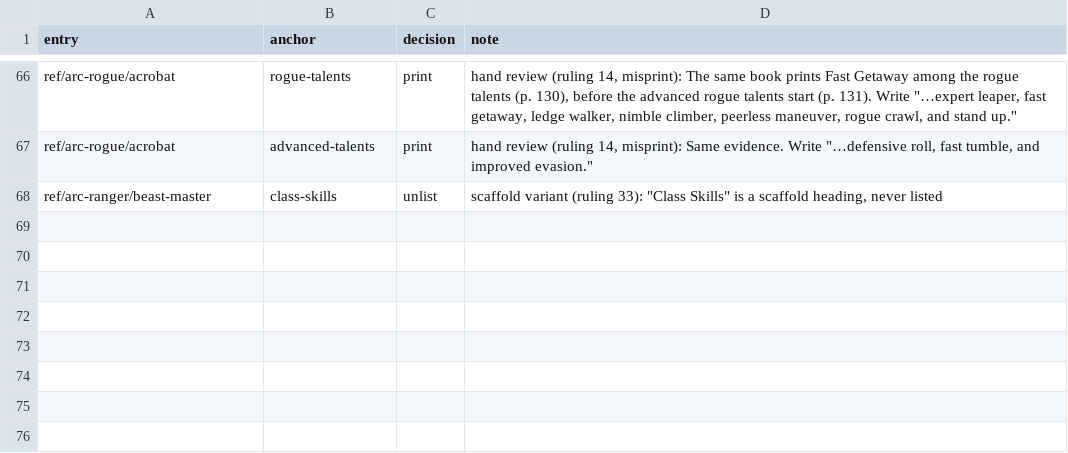
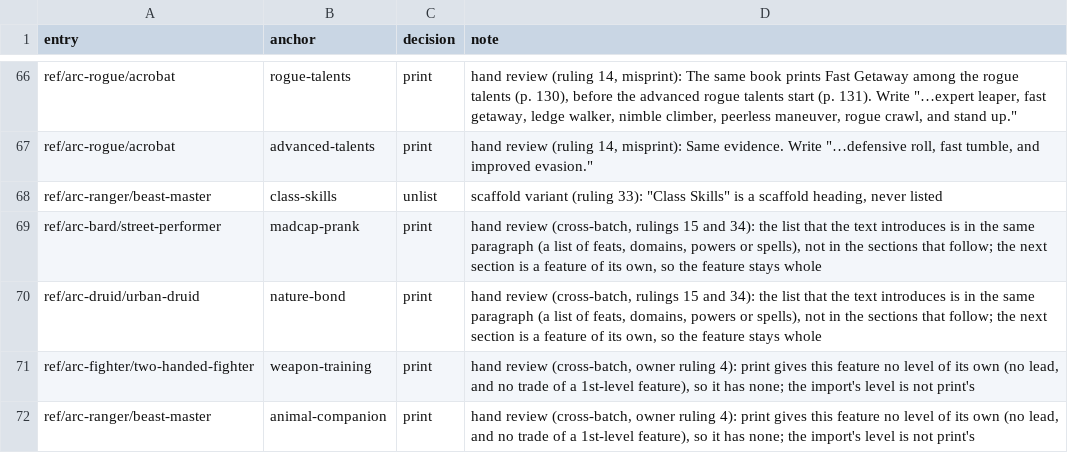
Before and after one commit to phynics/cast-iron-data, a TSV file: scripts/feature-prose-540-advanced-players-guide.decisions.tsv, drawn as a sheet; only a part is shown, gaps mark what is left out; the diff names each change by its address in the sheet, - before the commit and + after, or states it on an @@ line.

```diff
--- a/scripts/feature-prose-540-advanced-players-guide.decisions.tsv
+++ b/scripts/feature-prose-540-advanced-players-guide.decisions.tsv
+row 69: ref/arc-bard/street-performer | madcap-prank | print | hand review (cross-batch, rulings 15 and 34): the list that the text introduces is in the same paragraph (a list of feats, domains, powers or spells), not in the sections that follow; the next section is a feature of its own, so the feature stays whole
+row 70: ref/arc-druid/urban-druid | nature-bond | print | hand review (cross-batch, rulings 15 and 34): the list that the text introduces is in the same paragraph (a list of feats, domains, powers or spells), not in the sections that follow; the next section is a feature of its own, so the feature stays whole
+row 71: ref/arc-fighter/two-handed-fighter | weapon-training | print | hand review (cross-batch, owner ruling 4): print gives this feature no level of its own (no lead, and no trade of a 1st-level feature), so it has none; the import's level is not print's
+row 72: ref/arc-ranger/beast-master | animal-companion | print | hand review (cross-batch, owner ruling 4): print gives this feature no level of its own (no lead, and no trade of a 1st-level feature), so it has none; the import's level is not print's
```
Also changed, not shown: scripts/feature-prose-540-advanced-class-guide.decisions.tsv, scripts/feature-prose-540-adventurers-guide.decisions.tsv, 7 other files.
